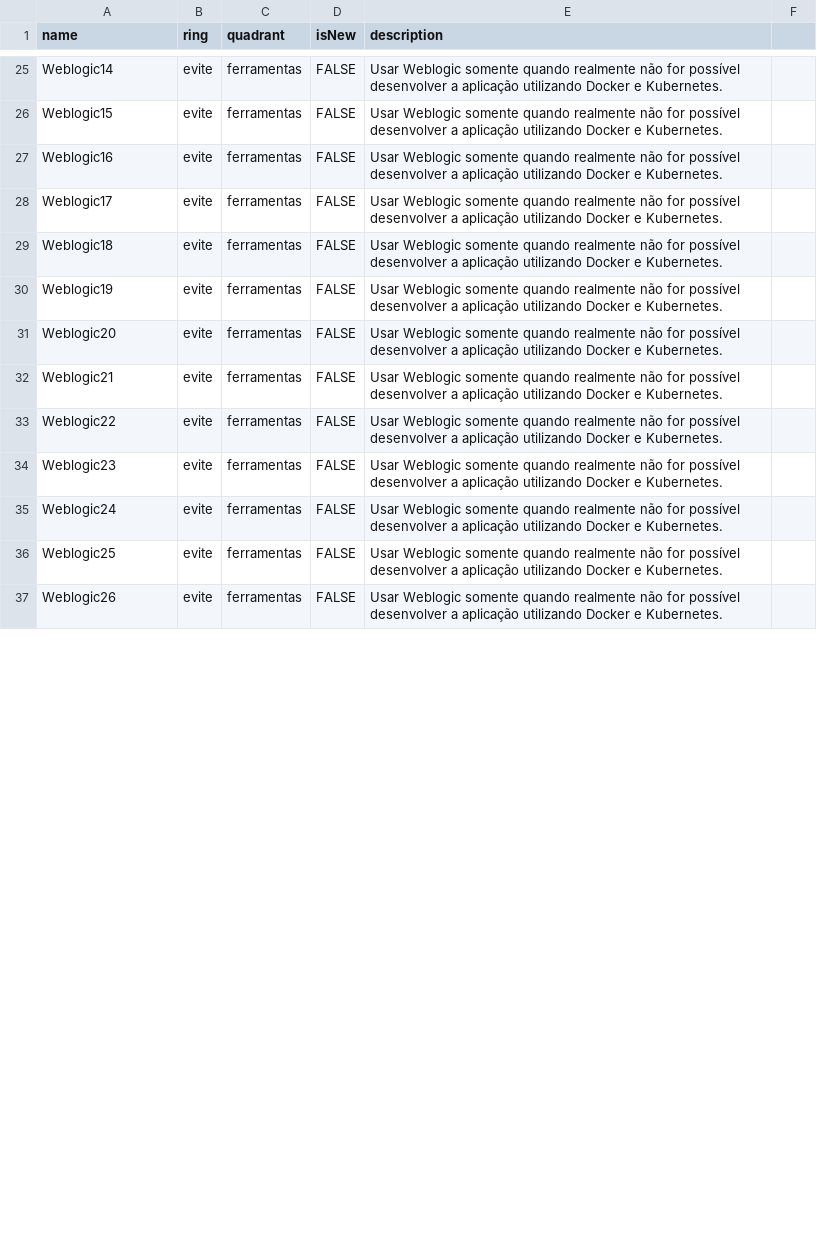
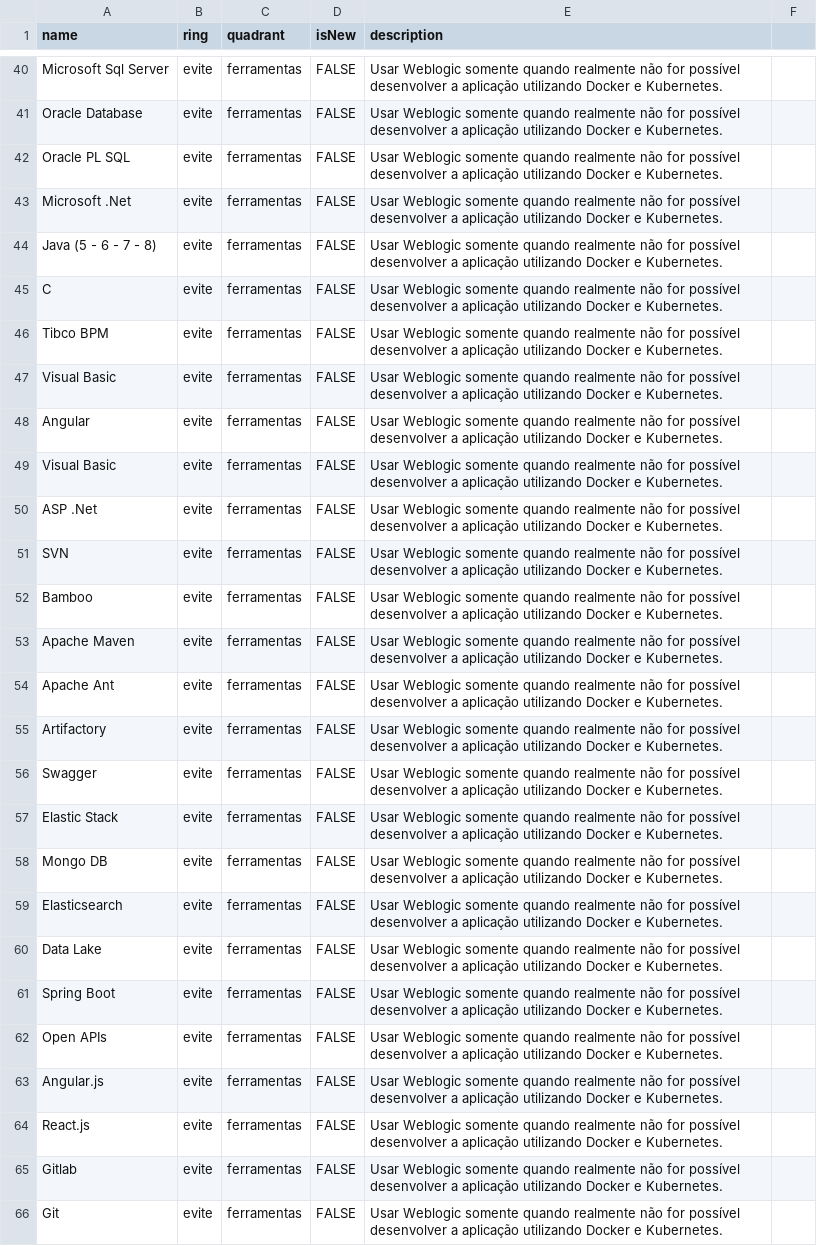
Before and after one commit to m4ndr4ck/technology-radar, a CSV file: oss.csv, drawn as a sheet; only a part is shown, gaps mark what is left out; addresses are those after the commit; the diff covers the shown part only; the diff names each change by its address in the sheet, - before the commit and + after, or states it on an @@ line.

```diff
--- a/oss.csv
+++ b/oss.csv
-A40 (name): Weblogic14
+A40 (name): Microsoft Sql Server
-A41 (name): Weblogic15
+A41 (name): Oracle Database
-A42 (name): Weblogic16
+A42 (name): Oracle PL SQL
-A43 (name): Weblogic17
+A43 (name): Microsoft .Net
+row 44: Java (5 - 6 - 7 - 8) | evite | ferramentas | FALSE | Usar Weblogic somente quando realmente não for possível desenvolver a aplicação utilizando Docker e Kubernetes.
+row 45: C | evite | ferramentas | FALSE | Usar Weblogic somente quando realmente não for possível desenvolver a aplicação utilizando Docker e Kubernetes.
-A46 (name): Weblogic18
+A46 (name): Tibco BPM
-A47 (name): Weblogic19
+A47 (name): Visual Basic
+row 48: Angular | evite | ferramentas | FALSE | Usar Weblogic somente quando realmente não for possível desenvolver a aplicação utilizando Docker e Kubernetes.
-A49 (name): Weblogic20
+A49 (name): Visual Basic
+row 50: ASP .Net | evite | ferramentas | FALSE | Usar Weblogic somente quando realmente não for possível desenvolver a aplicação utilizando Docker e Kubernetes.
+row 51: SVN | evite | ferramentas | FALSE | Usar Weblogic somente quando realmente não for possível desenvolver a aplicação utilizando Docker e Kubernetes.
-A52 (name): Weblogic21
+A52 (name): Bamboo
+row 53: Apache Maven | evite | ferramentas | FALSE | Usar Weblogic somente quando realmente não for possível desenvolver a aplicação utilizando Docker e Kubernetes.
+row 54: Apache Ant | evite | ferramentas | FALSE | Usar Weblogic somente quando realmente não for possível desenvolver a aplicação utilizando Docker e Kubernetes.
-A55 (name): Weblogic22
+A55 (name): Artifactory
+row 56: Swagger | evite | ferramentas | FALSE | Usar Weblogic somente quando realmente não for possível desenvolver a aplicação utilizando Docker e Kubernetes.
-A57 (name): Weblogic23
+A57 (name): Elastic Stack
+row 58: Mongo DB | evite | ferramentas | FALSE | Usar Weblogic somente quando realmente não for possível desenvolver a aplicação utilizando Docker e Kubernetes.
-A59 (name): Weblogic24
+A59 (name): Elasticsearch
+row 60: Data Lake | evite | ferramentas | FALSE | Usar Weblogic somente quando realmente não for possível desenvolver a aplicação utilizando Docker e Kubernetes.
-A61 (name): Weblogic25
+A61 (name): Spring Boot
+row 62: Open APIs | evite | ferramentas | FALSE | Usar Weblogic somente quando realmente não for possível desenvolver a aplicação utilizando Docker e Kubernetes.
+row 63: Angular.js | evite | ferramentas | FALSE | Usar Weblogic somente quando realmente não for possível desenvolver a aplicação utilizando Docker e Kubernetes.
+row 64: React.js | evite | ferramentas | FALSE | Usar Weblogic somente quando realmente não for possível desenvolver a aplicação utilizando Docker e Kubernetes.
-A65 (name): Weblogic26
+A65 (name): Gitlab
+row 66: Git | evite | ferramentas | FALSE | Usar Weblogic somente quando realmente não for possível desenvolver a aplicação utilizando Docker e Kubernetes.
```
Also changed, not shown: 17 added rows and 14 edited cells elsewhere in this file.
